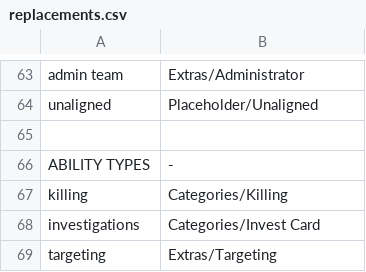
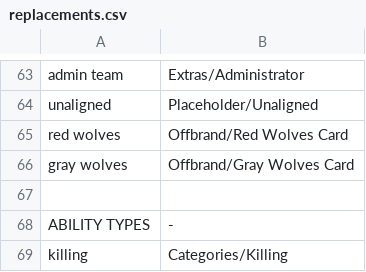
Before and after one commit to WerewolvesRevamped/Werewolves-Icons, a CSV file: replacements.csv, drawn as a sheet; only a part is shown, gaps mark what is left out; the shorter side is filled out with more unchanged rows; the diff names each change by its address in the sheet, - before the commit and + after, or states it on an @@ line.

Commit message:
GW/RW replacement

```diff
--- a/replacements.csv
+++ b/replacements.csv
+row 65: red wolves | Offbrand/Red Wolves Card
+row 66: gray wolves | Offbrand/Gray Wolves Card
```
